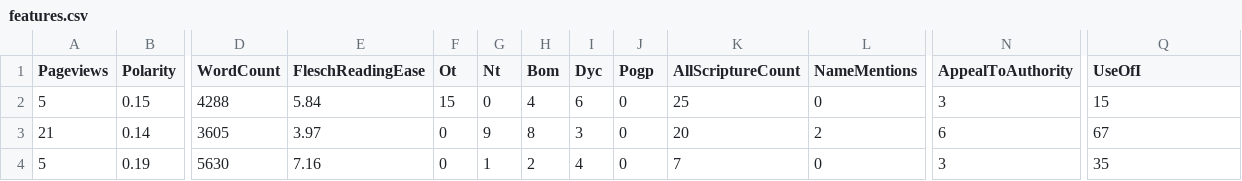
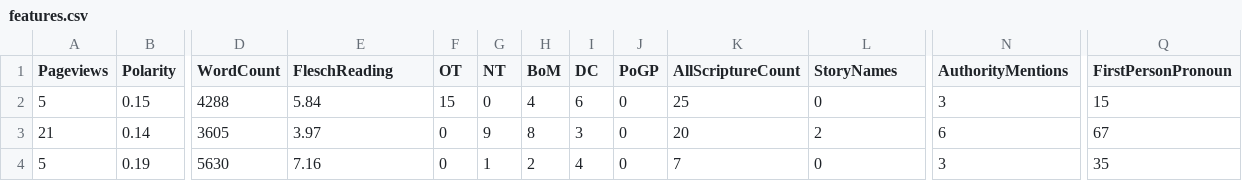
Before and after one commit to jacobobryant/cs478, a CSV file: DataCollecting/features.csv, drawn as a sheet; only a part is shown, gaps mark what is left out; the diff names each change by its address in the sheet, - before the commit and + after, or states it on an @@ line.

```diff
--- a/DataCollecting/features.csv
+++ b/DataCollecting/features.csv
-E1: FleschReadingEase
+E1: FleschReading
-F1: Ot
+F1: OT
-G1: Nt
+G1: NT
-H1: Bom
+H1: BoM
-I1: Dyc
+I1: DC
-J1: Pogp
+J1: PoGP
-L1: NameMentions
+L1: StoryNames
-N1: AppealToAuthority
+N1: AuthorityMentions
-Q1: UseOfI
+Q1: FirstPersonPronoun
```
Also changed, not shown: 6 other files.
